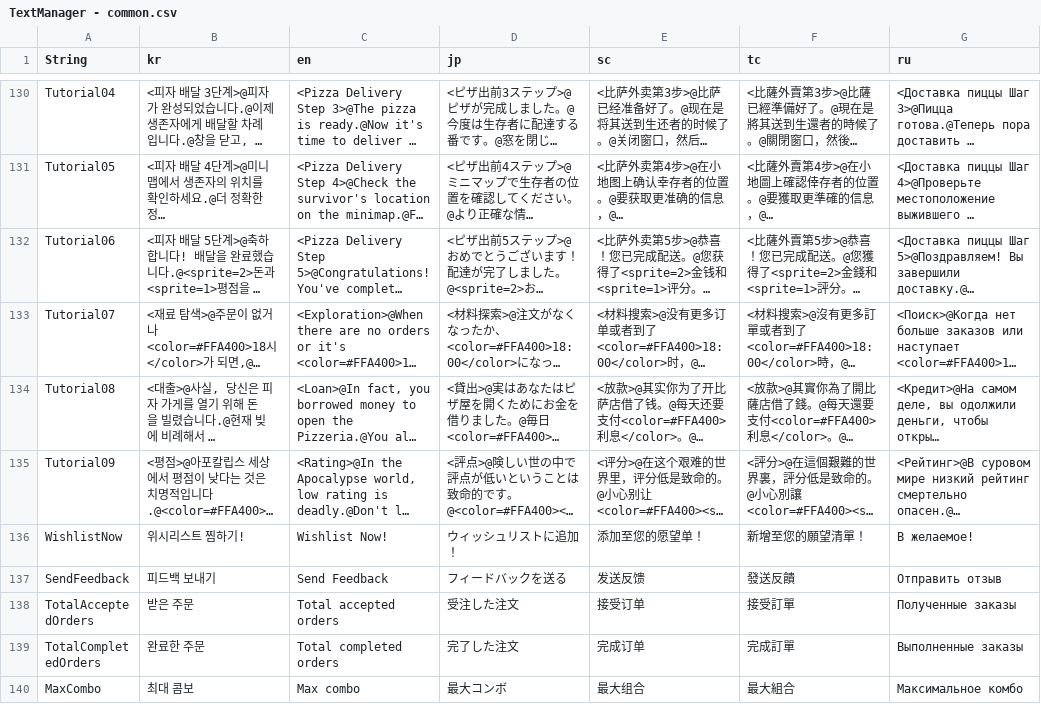
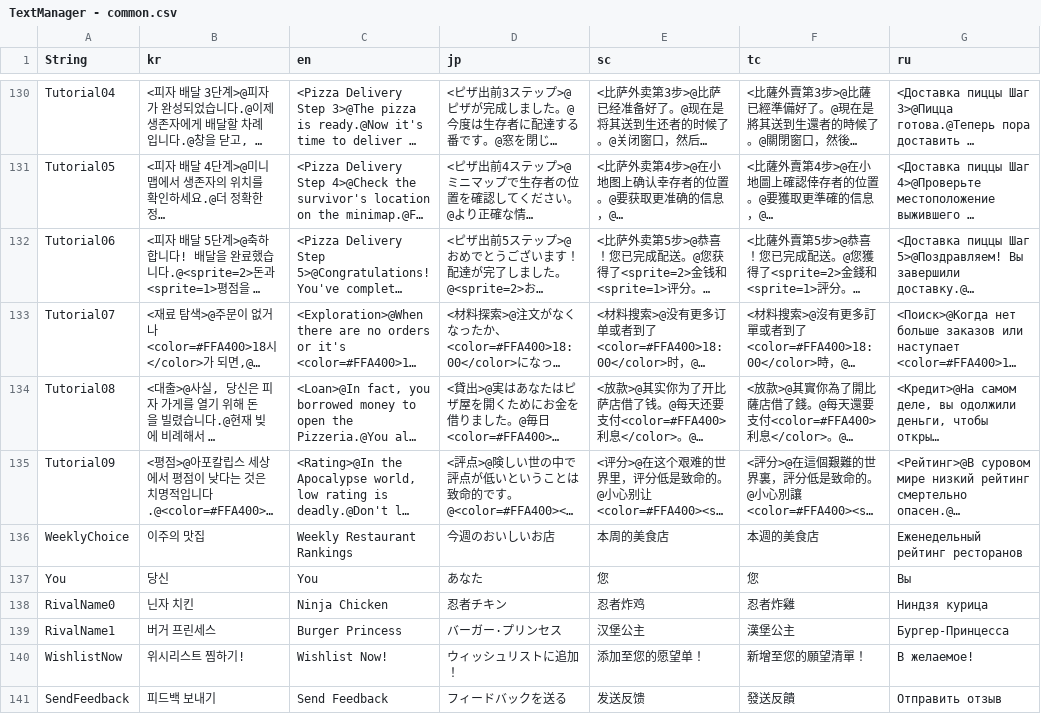
Before and after one commit to thebottlecor/Zompizza, a CSV file: Assets/StreamingAssets/TextManager - common.csv, drawn as a sheet; only a part is shown, gaps mark what is left out; the shorter side is filled out with more unchanged rows; long unchanged cells end in …; the diff names each change by its address in the sheet, - before the commit and + after, or states it on an @@ line.

```diff
--- a/Assets/StreamingAssets/TextManager - common.csv
+++ b/Assets/StreamingAssets/TextManager - common.csv
+row 136: WeeklyChoice | 이주의 맛집 | Weekly Restaurant Rankings | 今週のおいしいお店 | 本周的美食店 | 本週的美食店 | Еженедельный рейтинг ресторанов
+row 137: You | 당신 | You | あなた | 您 | 您 | Вы
+row 138: RivalName0 | 닌자 치킨 | Ninja Chicken | 忍者チキン | 忍者炸鸡 | 忍者炸雞 | Ниндзя курица
+row 139: RivalName1 | 버거 프린세스 | Burger Princess | バーガー·プリンセス | 汉堡公主 | 漢堡公主 | Бургер-Принцесса
```
Also changed, not shown: 21 other files.
